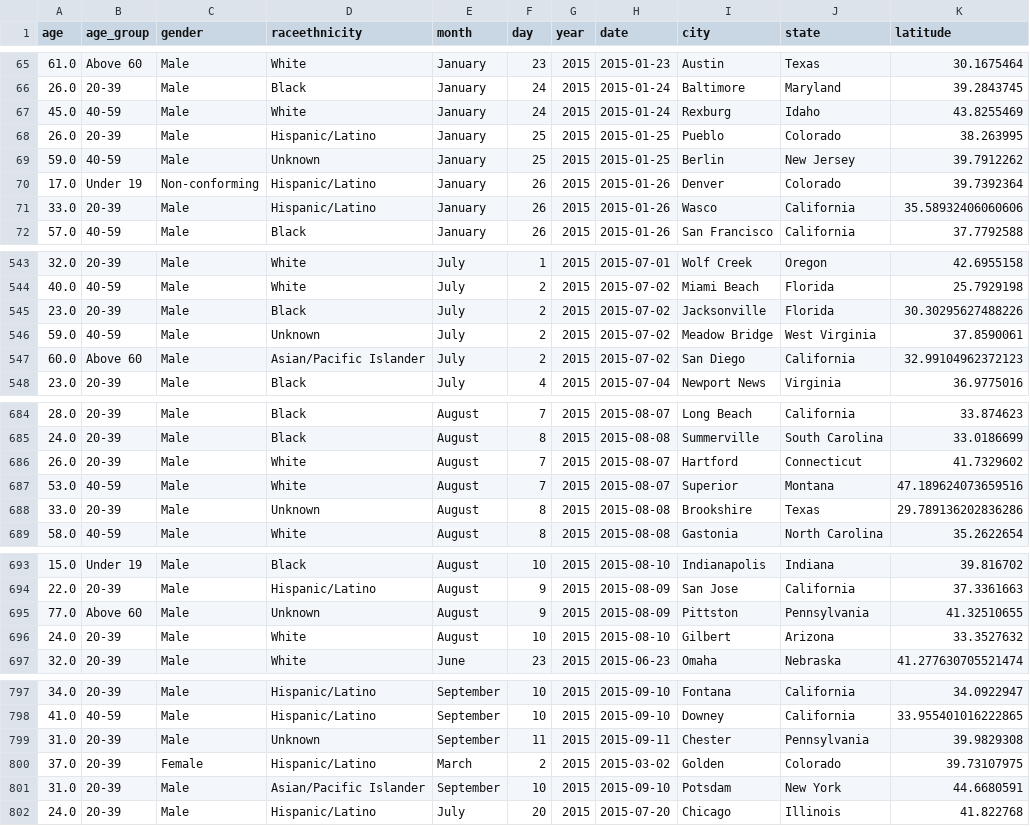
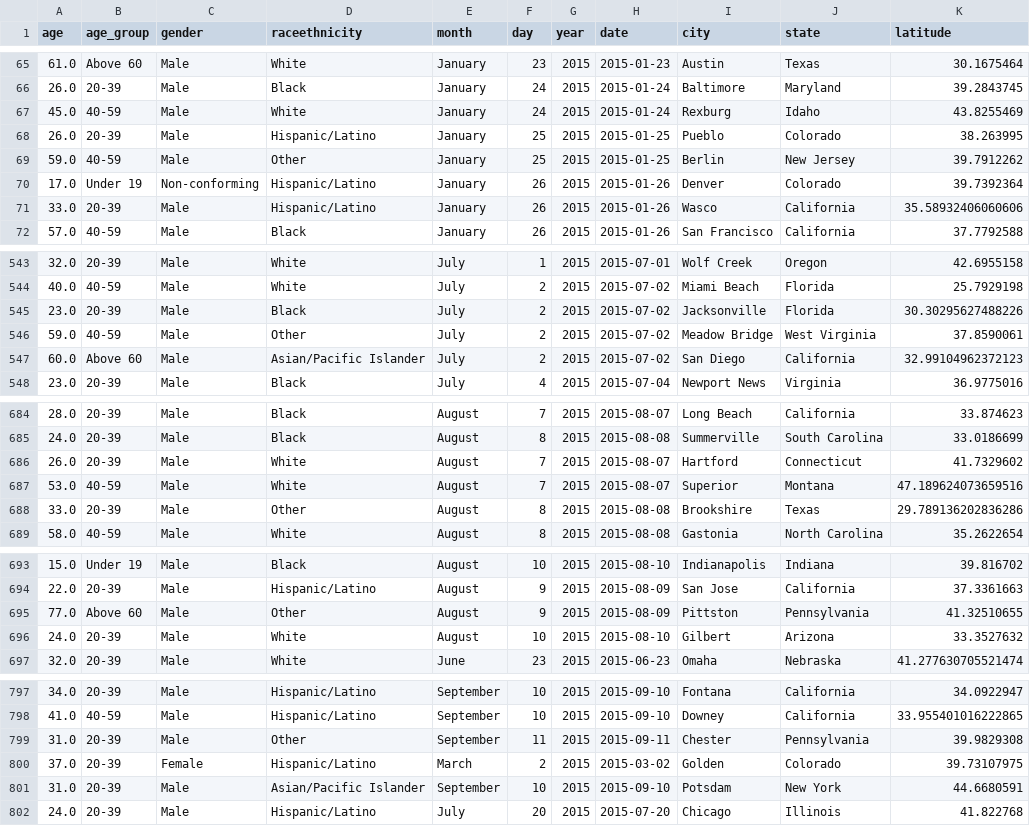
Before and after one commit to UBC-MDS/DSCI-532_2025_24_police_killings, a CSV file: data/proc/clean_data.csv, drawn as a sheet; only a part is shown, gaps mark what is left out; the diff covers the shown part only; the diff names each change by its address in the sheet, - before the commit and + after, or states it on an @@ line.

Commit message:
imputed missing race info with other

```diff
--- a/data/proc/clean_data.csv
+++ b/data/proc/clean_data.csv
-D69 (raceethnicity): Unknown
+D69 (raceethnicity): Other
-D546 (raceethnicity): Unknown
+D546 (raceethnicity): Other
-D688 (raceethnicity): Unknown
+D688 (raceethnicity): Other
-D695 (raceethnicity): Unknown
+D695 (raceethnicity): Other
-D799 (raceethnicity): Unknown
+D799 (raceethnicity): Other
```
Also changed, not shown: 35 edited cells elsewhere in this file, 1 other file.
